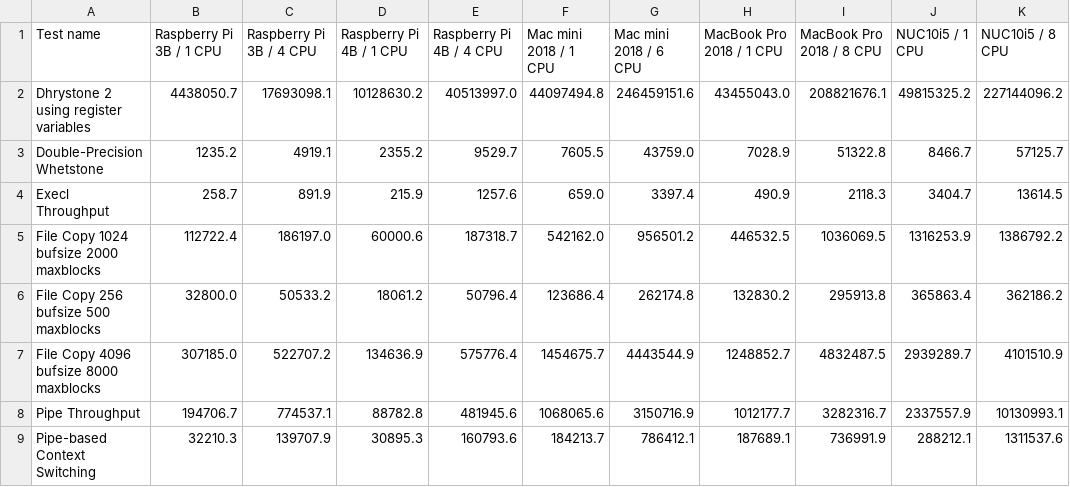
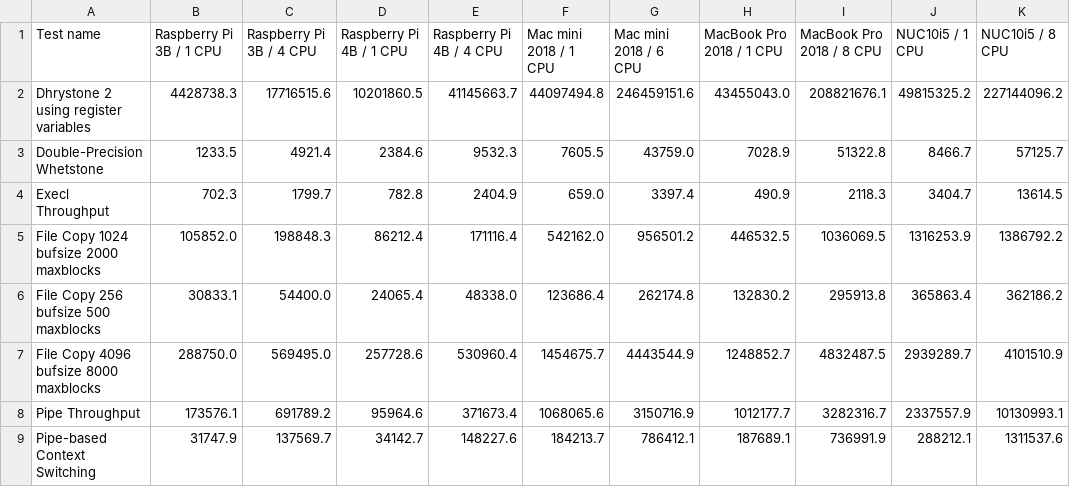
Before and after one commit to kose/benchmark-UnixBench, a CSV file: UnixBench.csv, drawn as a sheet; only a part is shown; the diff covers the shown part only.

Commit message:
Remeasure Raspberry Pi 3B, 4B on same SD card

```diff
--- a/UnixBench.csv
+++ b/UnixBench.csv
@@ -1,9 +1,9 @@
 Test name,Raspberry Pi 3B / 1  CPU,Raspberry Pi 3B / 4 CPU,Raspberry Pi 4B / 1  CPU,Raspberry Pi 4B / 4 CPU,Mac mini 2018 / 1 CPU,Mac mini 2018 / 6 CPU,MacBook Pro 2018 / 1 CPU,MacBook Pro 2018 / 8 CPU,NUC10i5 / 1 CPU,NUC10i5 / 8 CPU
-Dhrystone 2 using register variables,4438050.7,17693098.1,10128630.2,40513997.0,44097494.8,246459151.6,43455043.0,208821676.1,49815325.2,227144096.2
-Double-Precision Whetstone,1235.2,4919.1,2355.2,9529.7,7605.5,43759.0,7028.9,51322.8,8466.7,57125.7
-Execl Throughput,258.7,891.9,215.9,1257.6,659.0,3397.4,490.9,2118.3,3404.7,13614.5
-File Copy 1024 bufsize 2000 maxblocks,112722.4,186197.0,60000.6,187318.7,542162.0,956501.2,446532.5,1036069.5,1316253.9,1386792.2
-File Copy 256 bufsize 500 maxblocks,32800.0,50533.2,18061.2,50796.4,123686.4,262174.8,132830.2,295913.8,365863.4,362186.2
-File Copy 4096 bufsize 8000 maxblocks,307185.0,522707.2,134636.9,575776.4,1454675.7,4443544.9,1248852.7,4832487.5,2939289.7,4101510.9
-Pipe Throughput,194706.7,774537.1,88782.8,481945.6,1068065.6,3150716.9,1012177.7,3282316.7,2337557.9,10130993.1
-Pipe-based Context Switching,32210.3,139707.9,30895.3,160793.6,184213.7,786412.1,187689.1,736991.9,288212.1,1311537.6
+Dhrystone 2 using register variables,4428738.3,17716515.6,10201860.5,41145663.7,44097494.8,246459151.6,43455043.0,208821676.1,49815325.2,227144096.2
+Double-Precision Whetstone,1233.5,4921.4,2384.6,9532.3,7605.5,43759.0,7028.9,51322.8,8466.7,57125.7
+Execl Throughput,702.3,1799.7,782.8,2404.9,659.0,3397.4,490.9,2118.3,3404.7,13614.5
+File Copy 1024 bufsize 2000 maxblocks,105852.0,198848.3,86212.4,171116.4,542162.0,956501.2,446532.5,1036069.5,1316253.9,1386792.2
+File Copy 256 bufsize 500 maxblocks,30833.1,54400.0,24065.4,48338.0,123686.4,262174.8,132830.2,295913.8,365863.4,362186.2
+File Copy 4096 bufsize 8000 maxblocks,288750.0,569495.0,257728.6,530960.4,1454675.7,4443544.9,1248852.7,4832487.5,2939289.7,4101510.9
+Pipe Throughput,173576.1,691789.2,95964.6,371673.4,1068065.6,3150716.9,1012177.7,3282316.7,2337557.9,10130993.1
+Pipe-based Context Switching,31747.9,137569.7,34142.7,148227.6,184213.7,786412.1,187689.1,736991.9,288212.1,1311537.6
```
Also changed, not shown: 19 edited cells elsewhere in this file, 17 other files.
